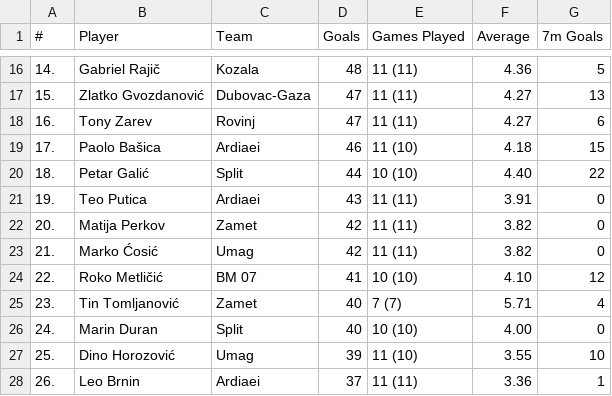
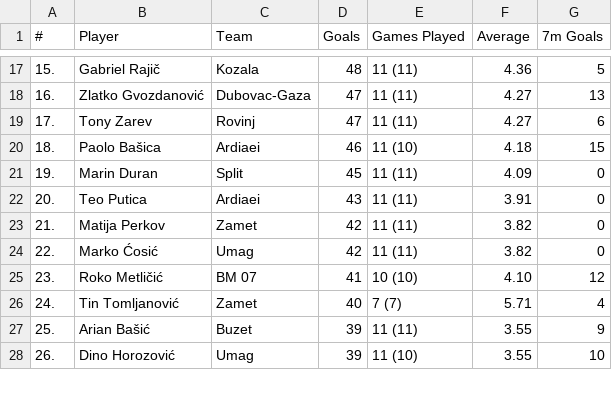
Before and after one commit to BJakelic/UUPZ, a CSV file: player_stats.csv, drawn as a sheet; only a part is shown, gaps mark what is left out; the diff covers the shown part only.

```diff
--- a/player_stats.csv
+++ b/player_stats.csv
@@ -16,13 +17,12 @@
-14.,Gabriel Rajič,Kozala,48,11 (11),4.36,5
-15.,Zlatko Gvozdanović,Dubovac-Gaza,47,11 (11),4.27,13
-16.,Tony Zarev,Rovinj,47,11 (11),4.27,6
-17.,Paolo Bašica,Ardiaei,46,11 (10),4.18,15
-18.,Petar Galić,Split,44,10 (10),4.40,22
-19.,Teo Putica,Ardiaei,43,11 (11),3.91,0
-20.,Matija Perkov,Zamet,42,11 (11),3.82,0
-21.,Marko Ćosić,Umag,42,11 (11),3.82,0
-22.,Roko Metličić,BM 07,41,10 (10),4.10,12
-23.,Tin Tomljanović,Zamet,40,7 (7),5.71,4
-24.,Marin Duran,Split,40,10 (10),4.00,0
-25.,Dino Horozović,Umag,39,11 (10),3.55,10
-26.,Leo Brnin,Ardiaei,37,11 (11),3.36,1
+15.,Gabriel Rajič,Kozala,48,11 (11),4.36,5
+16.,Zlatko Gvozdanović,Dubovac-Gaza,47,11 (11),4.27,13
+17.,Tony Zarev,Rovinj,47,11 (11),4.27,6
+18.,Paolo Bašica,Ardiaei,46,11 (10),4.18,15
+19.,Marin Duran,Split,45,11 (11),4.09,0
+20.,Teo Putica,Ardiaei,43,11 (11),3.91,0
+21.,Matija Perkov,Zamet,42,11 (11),3.82,0
+22.,Marko Ćosić,Umag,42,11 (11),3.82,0
+23.,Roko Metličić,BM 07,41,10 (10),4.10,12
+24.,Tin Tomljanović,Zamet,40,7 (7),5.71,4
+25.,Arian Bašić,Buzet,39,11 (11),3.55,9
+26.,Dino Horozović,Umag,39,11 (10),3.55,10
```
Also changed, not shown: 5 added rows, 4 removed rows and 72 edited cells elsewhere in this file, fixture_predictions.csv, fixtures.csv, 4 other files.
